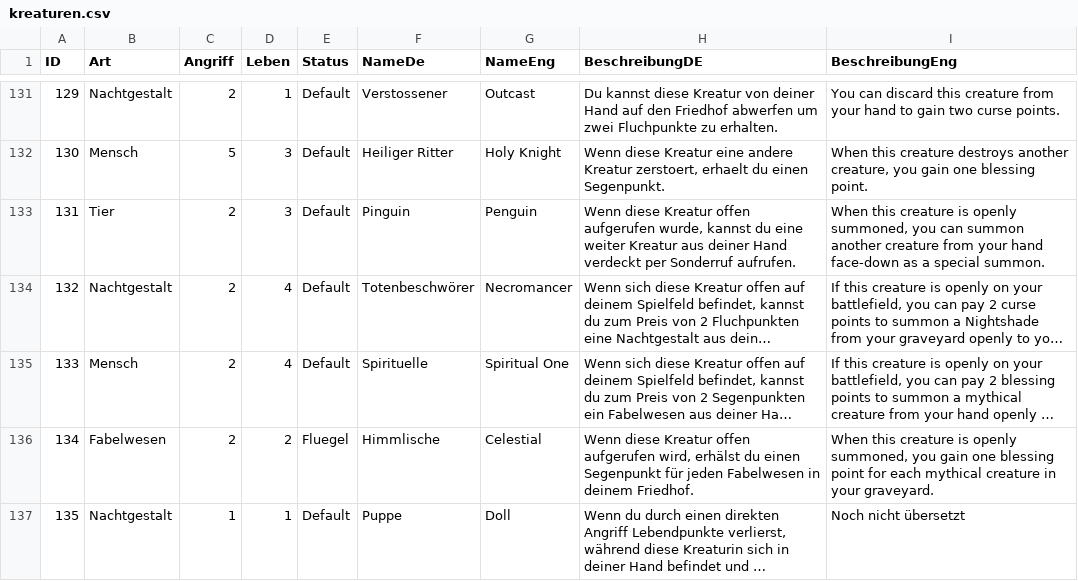
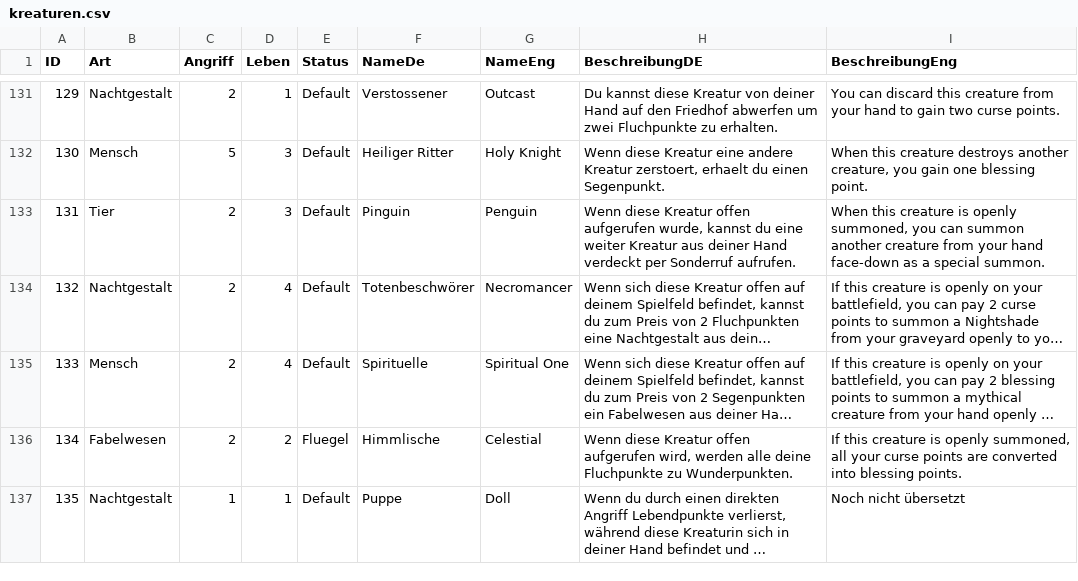
Before and after one commit to memodrs/cab-demov1, a CSV file: src/main/resources/cards/kreaturen.csv, drawn as a sheet; only a part is shown, gaps mark what is left out; long unchanged cells end in …; the diff names each change by its address in the sheet, - before the commit and + after, or states it on an @@ line.

```diff
--- a/src/main/resources/cards/kreaturen.csv
+++ b/src/main/resources/cards/kreaturen.csv
-H136 (BeschreibungDE): …aufgerufen wird, erhälst du einen Segenpunkt für jeden Fabelwesen in deinem Friedhof.
+H136 (BeschreibungDE): …aufgerufen wird, werden alle deine Fluchpunkte zu Wunderpunkten.
-I136 (BeschreibungEng): When this creature is openly summoned, you gain one blessing point for each mythical creature in your graveyard.
+I136 (BeschreibungEng): If this creature is openly summoned, all your curse points are converted into blessing points.
```
Also changed, not shown: 2 other files.
